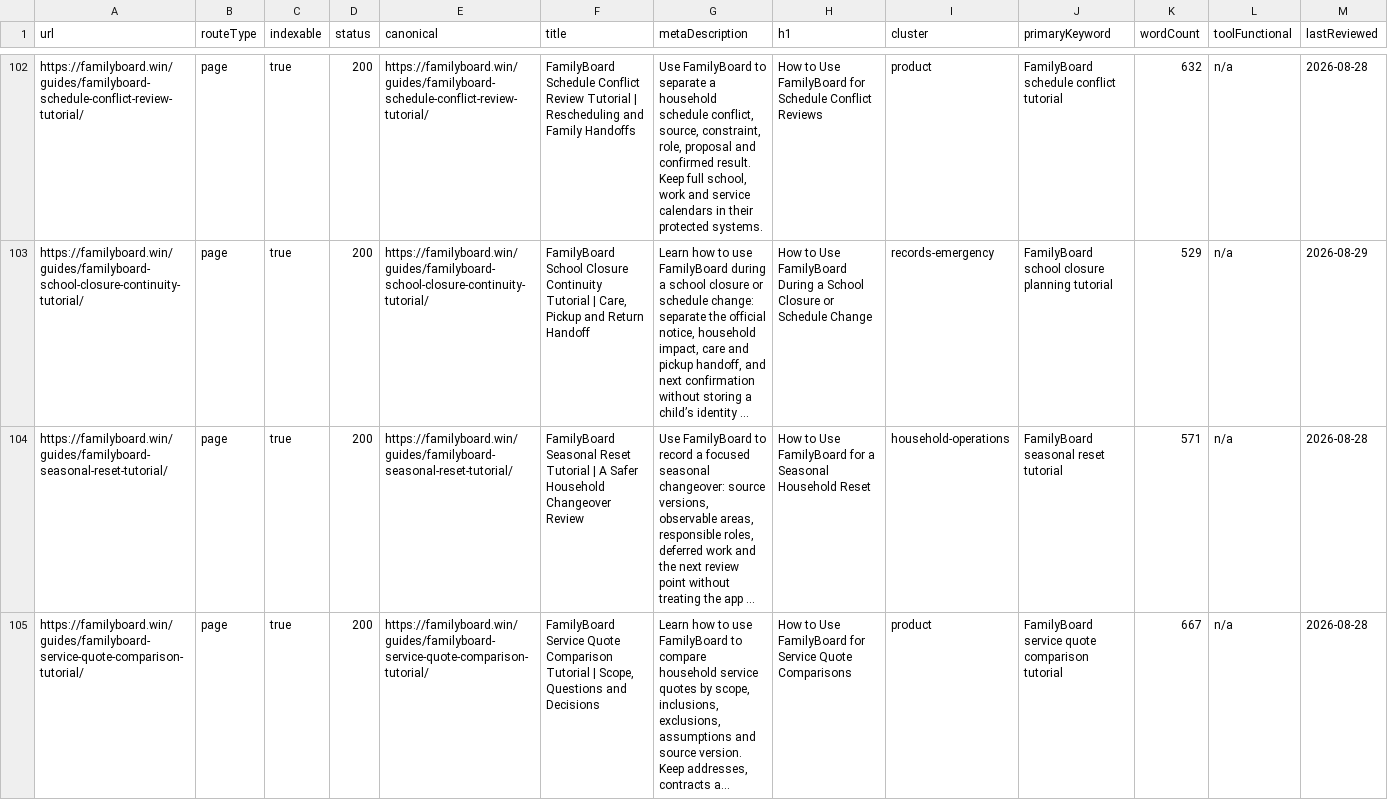
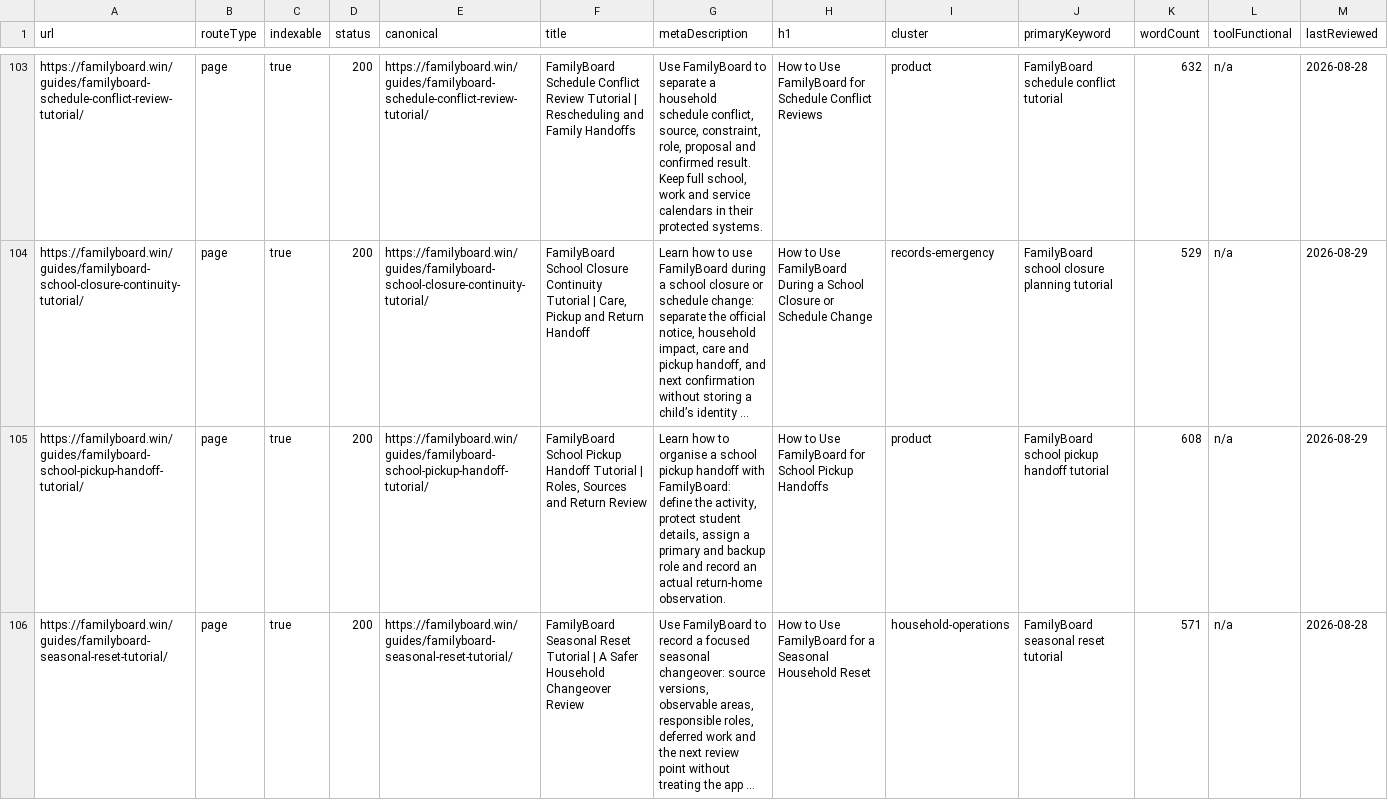
Before and after one commit to btcson66-rgb/familyboard, a CSV file: reports/url-inventory.csv, drawn as a sheet; only a part is shown, gaps mark what is left out; the shorter side is filled out with more unchanged rows; long unchanged cells end in …; the diff covers the shown part only; the diff names each change by its address in the sheet, - before the commit and + after, or states it on an @@ line.

Commit message:
feat: add return pickup and appointment guides

```diff
--- a/reports/url-inventory.csv
+++ b/reports/url-inventory.csv
+row 105: https://familyboard.win/guides/familyboard-school-pickup-handoff-tutorial/ | page | true | 200 | https://familyboard.win/guides/familyboard-school-pickup-handoff-tutorial/ | FamilyBoard School Pickup Handoff Tutorial | Roles, Sources and Return Review | Learn how to organise a school pickup handoff with FamilyBoard: define the activity, protect student details, assign a primary and backup role and record an actual return-home observation. | How to Use FamilyBoard for School Pickup Handoffs | product | FamilyBoard school pickup handoff tutorial | 608 | n/a | 2026-08-29
```
Also changed, not shown: 2 added rows elsewhere in this file, 13 other files.
